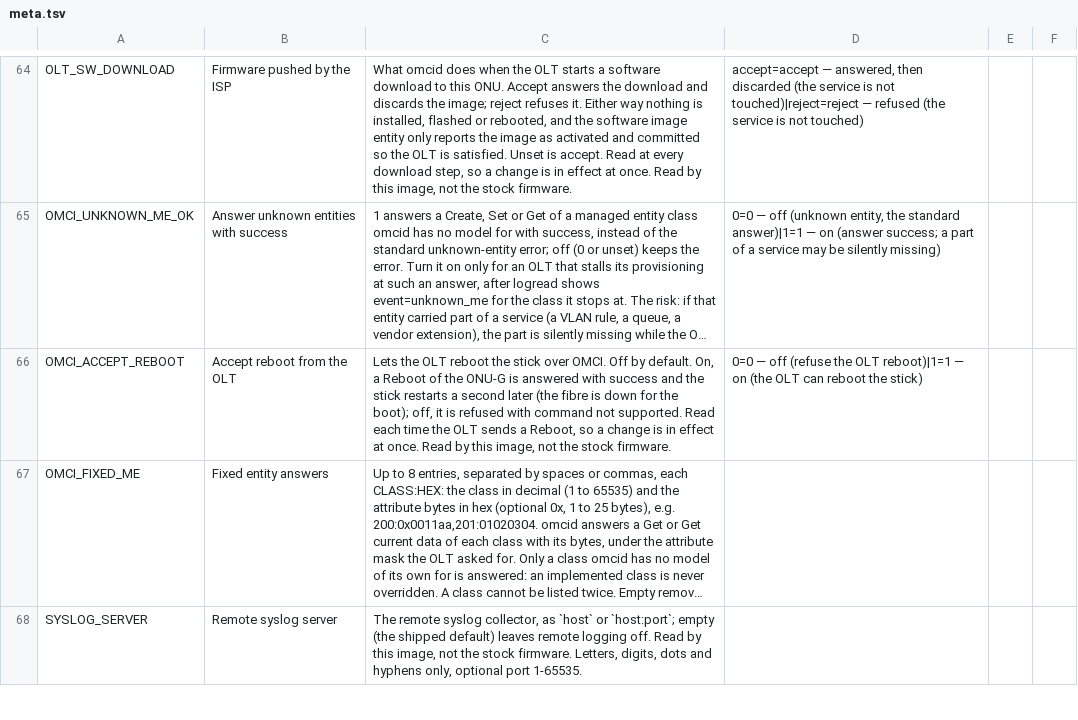
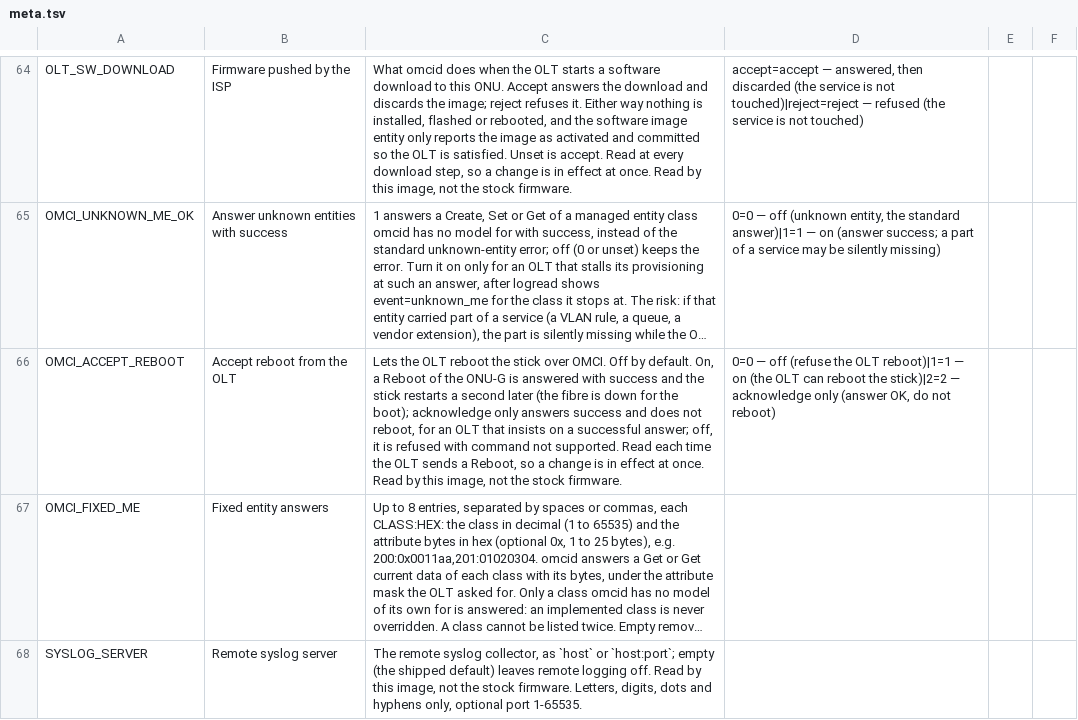
Before and after one commit to AndreZiviani/odi-ui, a TSV file: schema/meta.tsv, drawn as a sheet; only a part is shown, gaps mark what is left out; long unchanged cells end in …; the diff names each change by its address in the sheet, - before the commit and + after, or states it on an @@ line.

```diff
--- a/schema/meta.tsv
+++ b/schema/meta.tsv
-C66: …the boot); off, it…
+C66: …the boot); acknowledge only answers success and does not reboot, for an OLT that insists on a successful answer; off, it…
-D66: …reboot the stick)
+D66: …reboot the stick)|2=2 — acknowledge only (answer OK, do not reboot)
```
Also changed, not shown: 2 other files.
